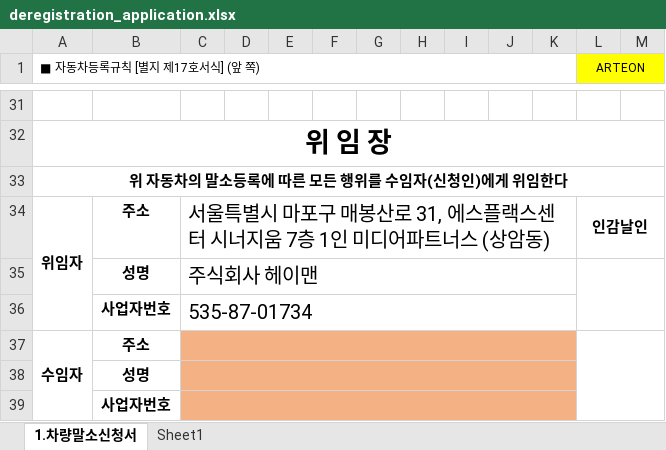
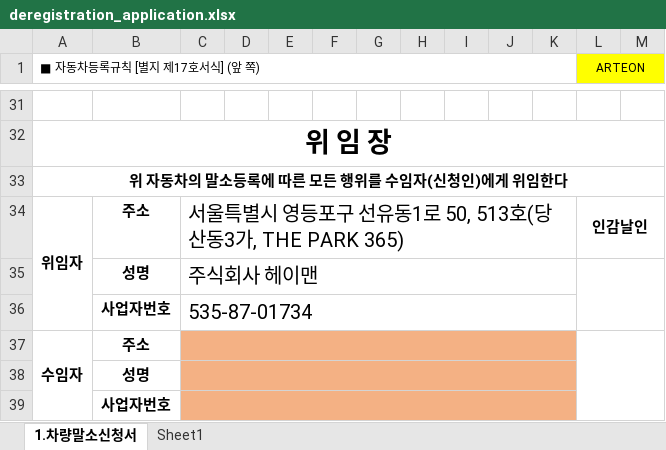
Before and after one commit to wlsdud10075-JIN/car-erp, an Excel workbook: resources/templates/heyman/deregistration_application.xlsx, sheet 1.차량말소신청서, drawn as a sheet; only a part is shown, gaps mark what is left out; values as stored, in another font and other column widths than the file's, no borders; the diff names each change by its address in the sheet, - before the commit and + after, or states it on an @@ line.

```diff
--- a/resources/templates/heyman/deregistration_application.xlsx (sheet 1.차량말소신청서)
+++ b/resources/templates/heyman/deregistration_application.xlsx (sheet 1.차량말소신청서)
-C34: …특별시 마포구 매봉산로 31, 에스플랙스센터 시너지움 7층 1인 미디어파트너스 (상암동)
+C34: …특별시 영등포구 선유동1로 50, 513호(당산동3가, THE PARK 365)
```
Also changed, not shown: resources/templates/heyman/container_contract.xlsx, resources/templates/heyman/container_invoice_packing.xlsx, 10 other files.
